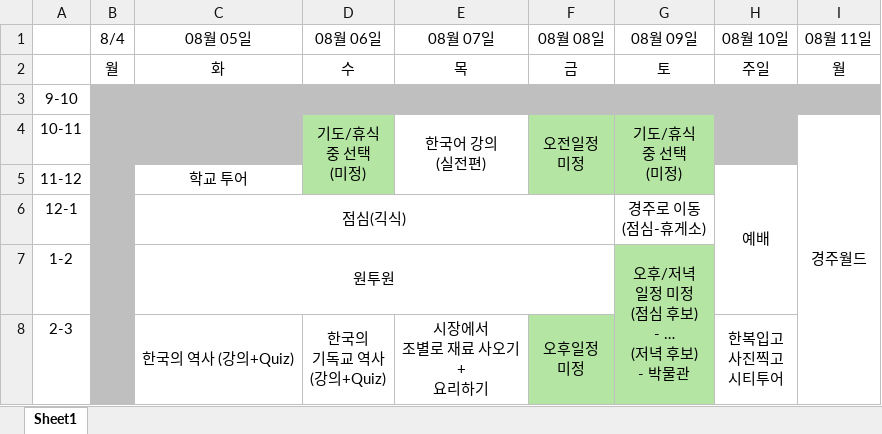
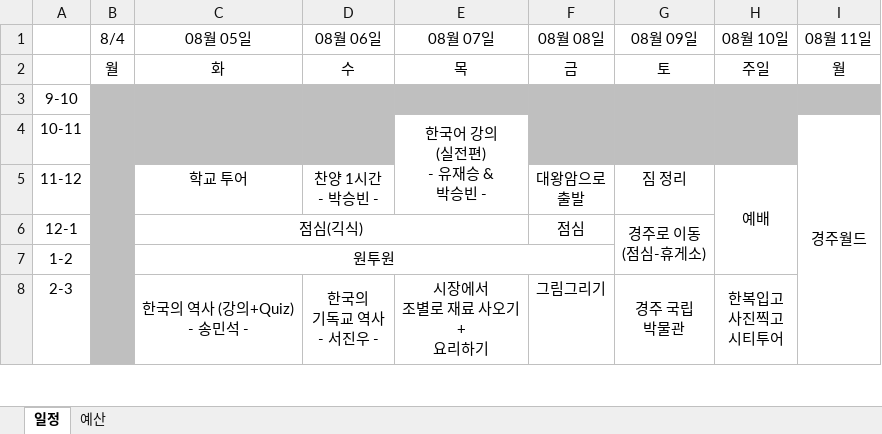
Before and after one commit to 51SB-ANTIMONY/2025-1_UNISTIVF-SEED, an Excel workbook: Itinerary/Timetable.xlsx, sheet 일정, drawn as a sheet; only a part is shown; values as stored, in another font and other column widths than the file's, no borders; removed rows and columns are numbered as before the commit, all else as after; ↵ is a line break in a cell; the diff covers the shown part only; the diff names each change by its address in the sheet, - before the commit and + after, or states it on an @@ line.

```diff
--- a/Itinerary/Timetable.xlsx (sheet 일정)
+++ b/Itinerary/Timetable.xlsx (sheet 일정)
-sheet tab: Sheet1
+sheet tab: 일정
+sheet tab: 예산
+D3:D4 merged
+F3:F4 merged
+G3:G4 merged
+H3:H4 merged
-D4 (08월 06일): 기도/휴식 ↵ 중 선택 ↵ (미정)
+D4 (08월 06일): (empty)
-D4 fill: #B4E5A2
+D4 fill: #BFBFBF
-D4:D5 merged
-E4 (08월 07일): 한국어 강의 ↵ (실전편)
+E4 (08월 07일): 한국어 강의 ↵ (실전편) ↵ - 유재승 & ↵ 박승빈 -
-F4 (08월 08일): 오전일정 ↵ 미정
+F4 (08월 08일): (empty)
-F4:G4 fill: #B4E5A2
+F4:G4 fill: #BFBFBF
-F4:F5 merged
-G4 (08월 09일): 기도/휴식 ↵ 중 선택 ↵ (미정)
+G4 (08월 09일): (empty)
-G4:G5 merged
-D5 (08월 06일): (empty)
+D5 (08월 06일): 찬양 1시간 ↵ - 박승빈 -
-D5 fill: #B4E5A2
+D5 fill: none
-F5 (08월 08일): (empty)
+F5 (08월 08일): 대왕암으로 ↵ 출발
-F5:G5 fill: #B4E5A2
+F5:G5 fill: none
-G5 (08월 09일): (empty)
+G5 (08월 09일): 짐 정리
-C6:F6 merged
+C6:E6 merged
-F6 (08월 08일): (empty)
+F6 (08월 08일): 점심
+G6:G7 merged
-G7 (08월 09일): 오후/저녁 ↵ 일정 미정 ↵ (점심 후보) ↵ - … ↵ (저녁 후보) ↵ - 박물관
+G7 (08월 09일): (empty)
-G7 fill: #B4E5A2
+G7 fill: none
-G7:G19 merged
-C8 (08월 05일): 한국의 역사 (강의+Quiz)
+C8 (08월 05일): 한국의 역사 (강의+Quiz) ↵ - 송민석 -
-D8 (08월 06일): 한국의 ↵ 기독교 역사 ↵ (강의+Quiz)
+D8 (08월 06일): 한국의 ↵ 기독교 역사 ↵ - 서진우 -
-F8 (08월 08일): 오후일정 ↵ 미정
+F8 (08월 08일): 그림그리기
-F8:G8 fill: #B4E5A2
+F8:G8 fill: none
-F8:F13 merged
-G8 (08월 09일): (empty)
+G8 (08월 09일): 경주 국립 ↵ 박물관
+G8:G11 merged
```
Also changed, not shown: 6 added rows, 3 removed rows, 9 edited cells, cell formats and merged cells elsewhere in this sheet, Balance/수입및지출내역.xlsx, 3 other files.
